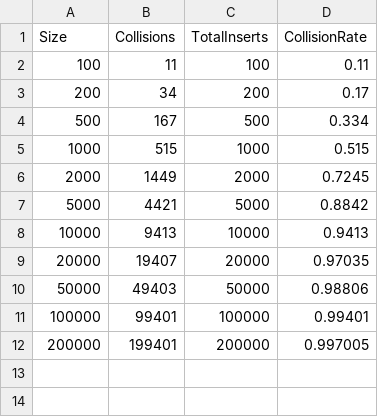
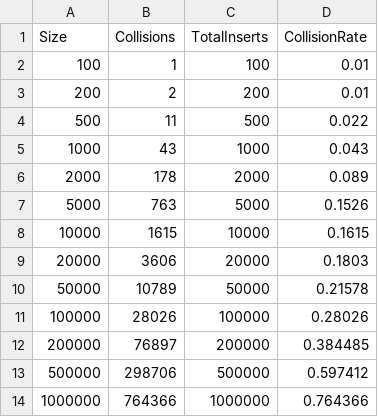
Before and after one commit to Nnikich/lab2-search-algorithms, a CSV file: results/collisions.csv, drawn as a sheet.

```diff
--- a/results/collisions.csv
+++ b/results/collisions.csv
@@ -1,12 +1,14 @@
 Size,Collisions,TotalInserts,CollisionRate
-100,11,100,0.11
-200,34,200,0.17
-500,167,500,0.334
-1000,515,1000,0.515
-2000,1449,2000,0.7245
-5000,4421,5000,0.8842
-10000,9413,10000,0.9413
-20000,19407,20000,0.97035
-50000,49403,50000,0.98806
-100000,99401,100000,0.99401
-200000,199401,200000,0.997005
+100,1,100,0.01
+200,2,200,0.01
+500,11,500,0.022
+1000,43,1000,0.043
+2000,178,2000,0.089
+5000,763,5000,0.1526
+10000,1615,10000,0.1615
+20000,3606,20000,0.1803
+50000,10789,50000,0.21578
+100000,28026,100000,0.28026
+200000,76897,200000,0.384485
+500000,298706,500000,0.597412
+1000000,764366,1000000,0.764366
```
Also changed, not shown: results/times.csv, 11 other files.
